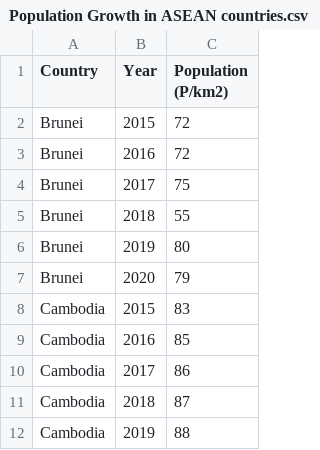
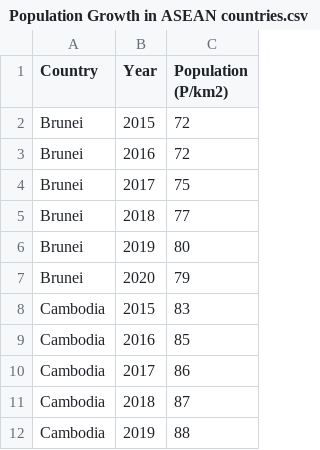
Before and after one commit to scha0124/FIT3179-repo, a CSV file: data/Population Growth in ASEAN countries.csv, drawn as a sheet; only a part is shown.

Commit message:
update population growth dataset

```diff
--- a/data/Population Growth in ASEAN countries.csv
+++ b/data/Population Growth in ASEAN countries.csv
@@ -4,3 +4,3 @@ Brunei,2016,72
 Brunei,2017,75
-Brunei,2018,55
+Brunei,2018,77
 Brunei,2019,80
```
